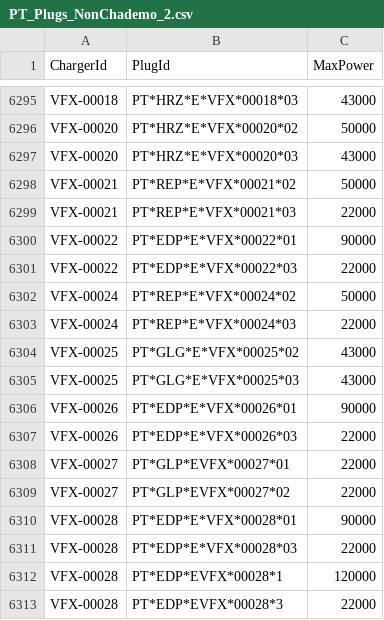
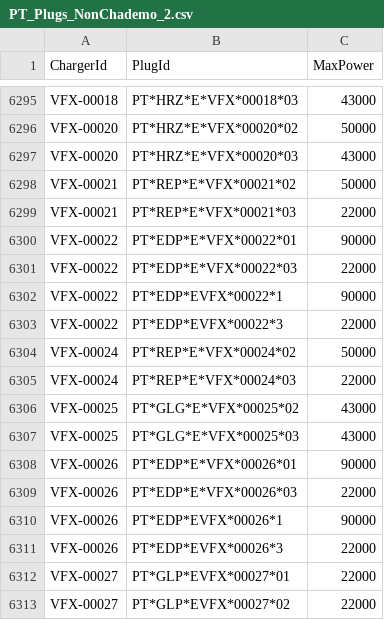
Before and after one commit to pmreis/emobility, a CSV file: data/outputs/PT_Plugs_NonChademo_2.csv, drawn as a sheet; only a part is shown, gaps mark what is left out; the shorter side is filled out with more unchanged rows; the diff names each change by its address in the sheet, - before the commit and + after, or states it on an @@ line.

```diff
--- a/data/outputs/PT_Plugs_NonChademo_2.csv
+++ b/data/outputs/PT_Plugs_NonChademo_2.csv
+row 6302: VFX-00022 | PT*EDP*EVFX*00022*1 | 90000
+row 6303: VFX-00022 | PT*EDP*EVFX*00022*3 | 22000
+row 6310: VFX-00026 | PT*EDP*EVFX*00026*1 | 90000
+row 6311: VFX-00026 | PT*EDP*EVFX*00026*3 | 22000
```
Also changed, not shown: 2 other files.
